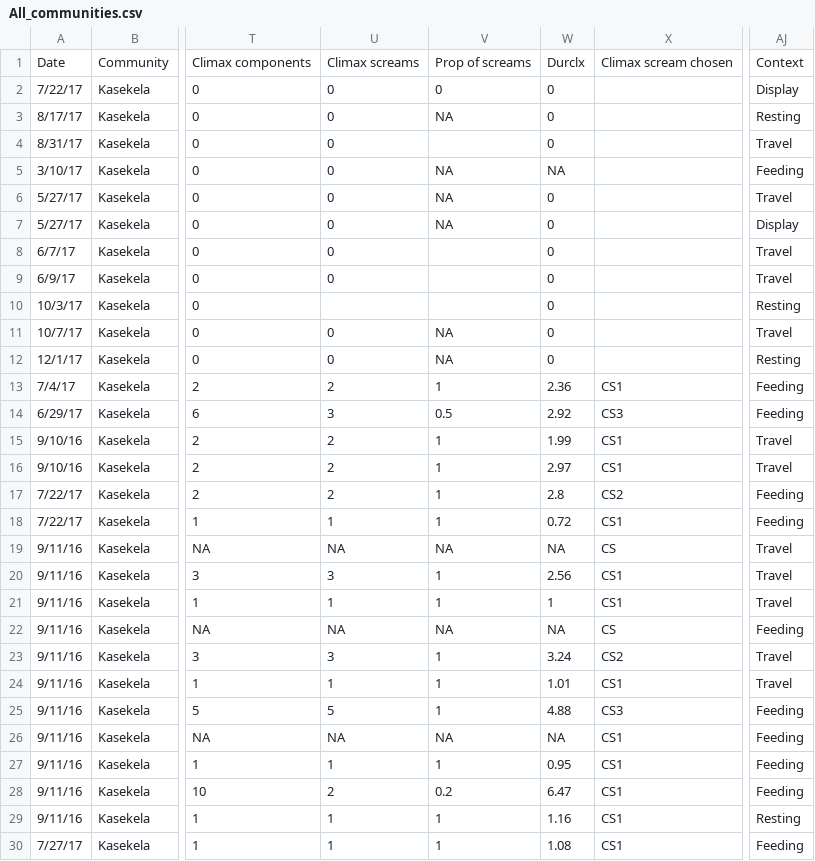
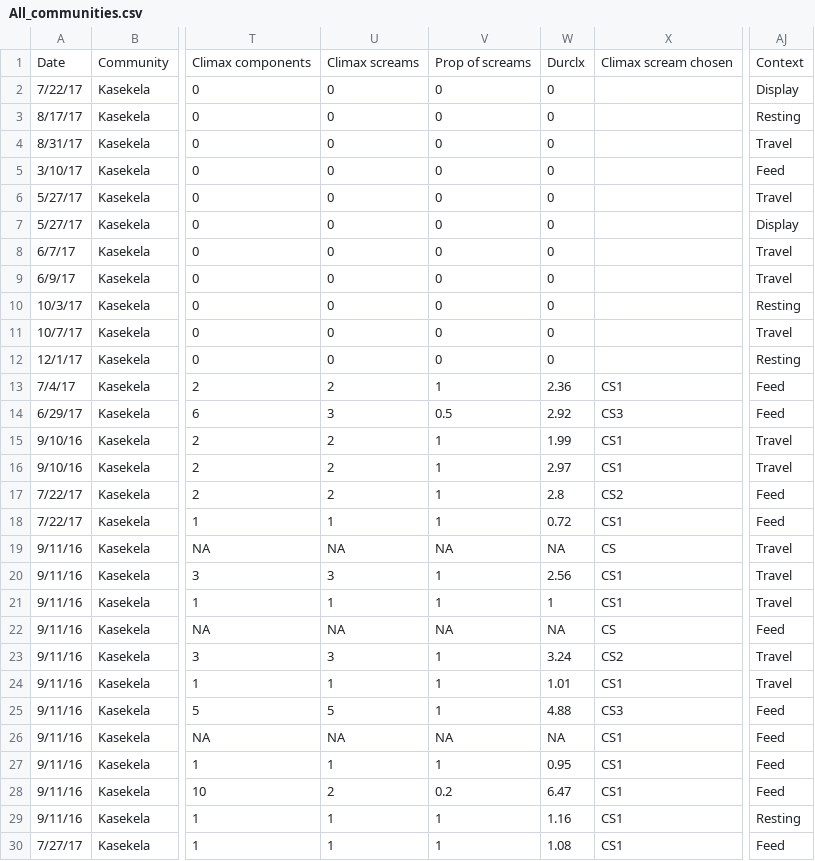
Before and after one commit to desai-nisarg/Gombe-dialects, a CSV file: All_communities.csv, drawn as a sheet; only a part is shown, gaps mark what is left out; the diff covers the shown part only; the diff names each change by its address in the sheet, - before the commit and + after, or states it on an @@ line.

```diff
--- a/All_communities.csv
+++ b/All_communities.csv
-V3: NA
+V3: 0
-V4: (empty)
+V4: 0
-V5:V7: NA
+V5:V7: 0
-W5: NA
+W5: 0
-AJ5: Feeding
+AJ5: Feed
-V8:V10: (empty)
+V8:V10: 0
-U10: (empty)
+U10: 0
-V11:V12: NA
+V11:V12: 0
-AJ13:AJ14: Feeding
+AJ13:AJ14: Feed
-AJ17:AJ18: Feeding
+AJ17:AJ18: Feed
-AJ22: Feeding
+AJ22: Feed
-AJ25:AJ28: Feeding
+AJ25:AJ28: Feed
-AJ30: Feeding
+AJ30: Feed
```
Also changed, not shown: 145 edited cells elsewhere in this file.
